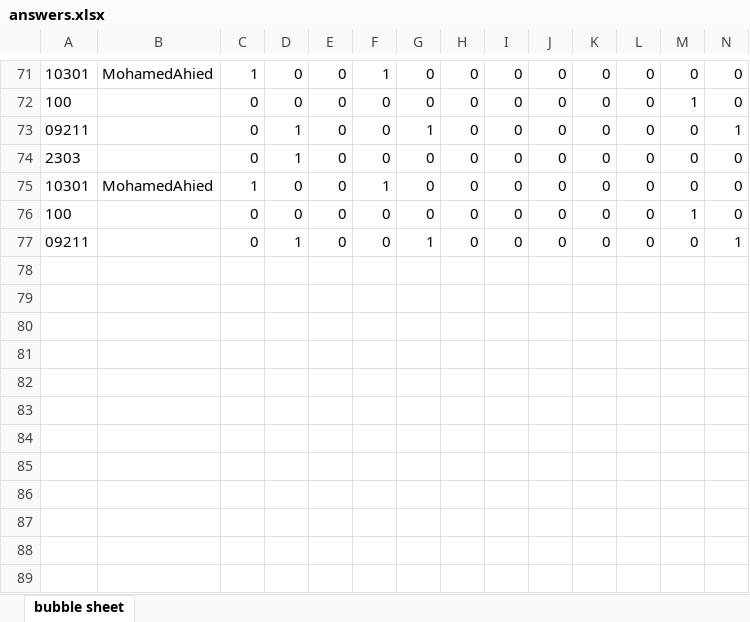
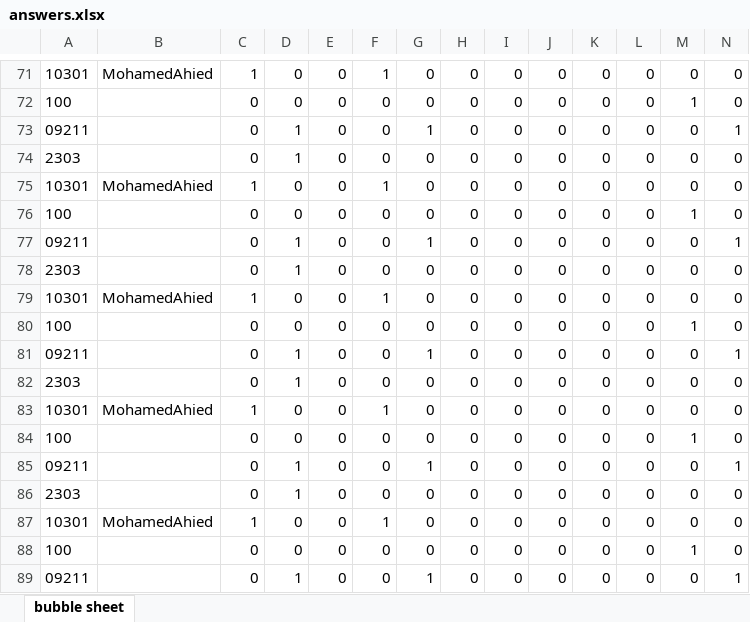
Before and after one commit to ZiadSheriif/Sa7a7LY, an Excel workbook: BubbleSheet/answers.xlsx, sheet bubble sheet, drawn as a sheet; only a part is shown, gaps mark what is left out; values as stored, in another font and other column widths than the file's, no borders; rows hold the shown columns only; the diff names each change by its address in the sheet, - before the commit and + after, or states it on an @@ line.

```diff
--- a/BubbleSheet/answers.xlsx (sheet bubble sheet)
+++ b/BubbleSheet/answers.xlsx (sheet bubble sheet)
+row 78: 2303 |  | 0 | 1 | 0 | 0 | 0 | 0 | 0 | 0 | 0 | 0 | 0 | 0
+row 79: 10301 | MohamedAhied | 1 | 0 | 0 | 1 | 0 | 0 | 0 | 0 | 0 | 0 | 0 | 0
+row 80: 100 |  | 0 | 0 | 0 | 0 | 0 | 0 | 0 | 0 | 0 | 0 | 1 | 0
+row 81: 09211 |  | 0 | 1 | 0 | 0 | 1 | 0 | 0 | 0 | 0 | 0 | 0 | 1
+row 82: 2303 |  | 0 | 1 | 0 | 0 | 0 | 0 | 0 | 0 | 0 | 0 | 0 | 0
+row 83: 10301 | MohamedAhied | 1 | 0 | 0 | 1 | 0 | 0 | 0 | 0 | 0 | 0 | 0 | 0
+row 84: 100 |  | 0 | 0 | 0 | 0 | 0 | 0 | 0 | 0 | 0 | 0 | 1 | 0
+row 85: 09211 |  | 0 | 1 | 0 | 0 | 1 | 0 | 0 | 0 | 0 | 0 | 0 | 1
+row 86: 2303 |  | 0 | 1 | 0 | 0 | 0 | 0 | 0 | 0 | 0 | 0 | 0 | 0
+row 87: 10301 | MohamedAhied | 1 | 0 | 0 | 1 | 0 | 0 | 0 | 0 | 0 | 0 | 0 | 0
+row 88: 100 |  | 0 | 0 | 0 | 0 | 0 | 0 | 0 | 0 | 0 | 0 | 1 | 0
+row 89: 09211 |  | 0 | 1 | 0 | 0 | 1 | 0 | 0 | 0 | 0 | 0 | 0 | 1
```
Also changed, not shown: 1 other file.
